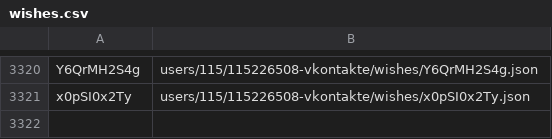
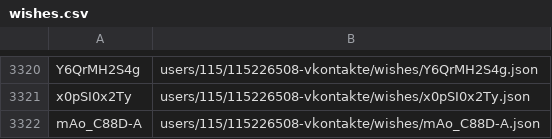
Before and after one commit to knigopis/repo.knigopis.com, a CSV file: wishes.csv, drawn as a sheet; only a part is shown, gaps mark what is left out; the diff names each change by its address in the sheet, - before the commit and + after, or states it on an @@ line.

```diff
--- a/wishes.csv
+++ b/wishes.csv
+row 3322: mAo_C88D-A | users/115/115226508-vkontakte/wishes/mAo_C88D-A.json
```
Also changed, not shown: 2 other files.
